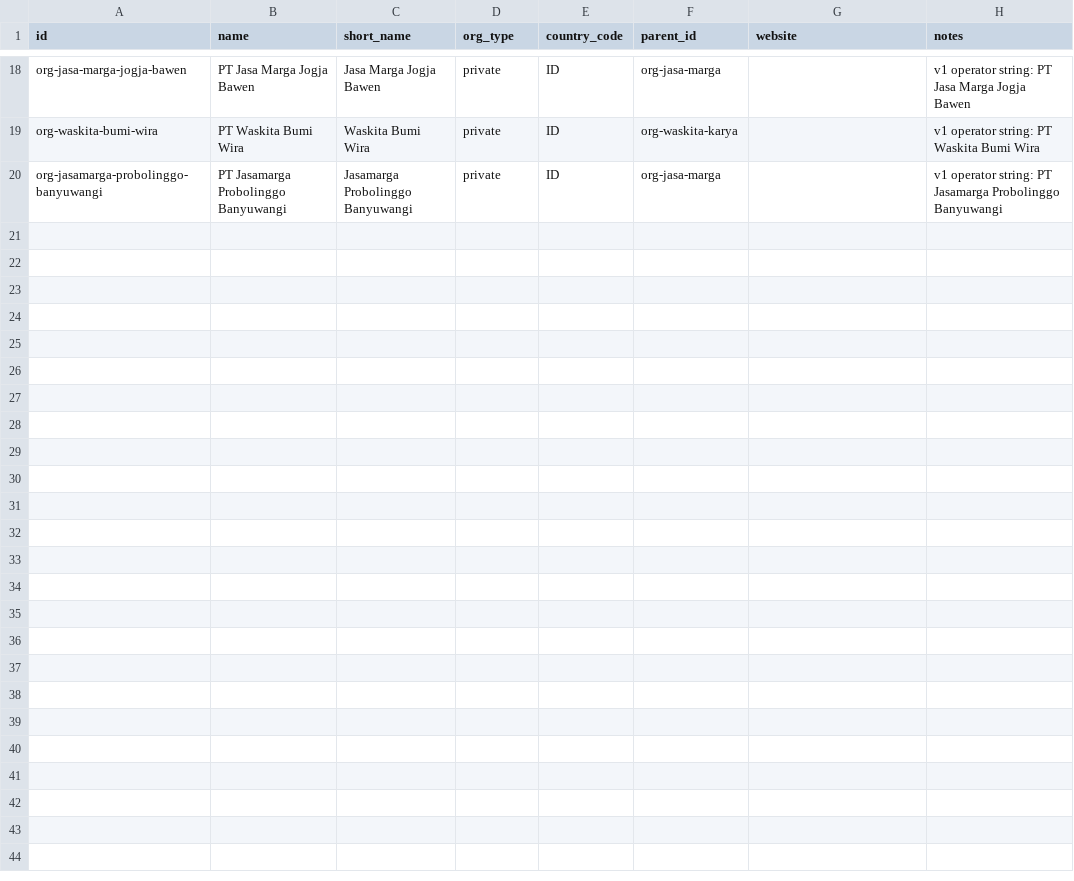
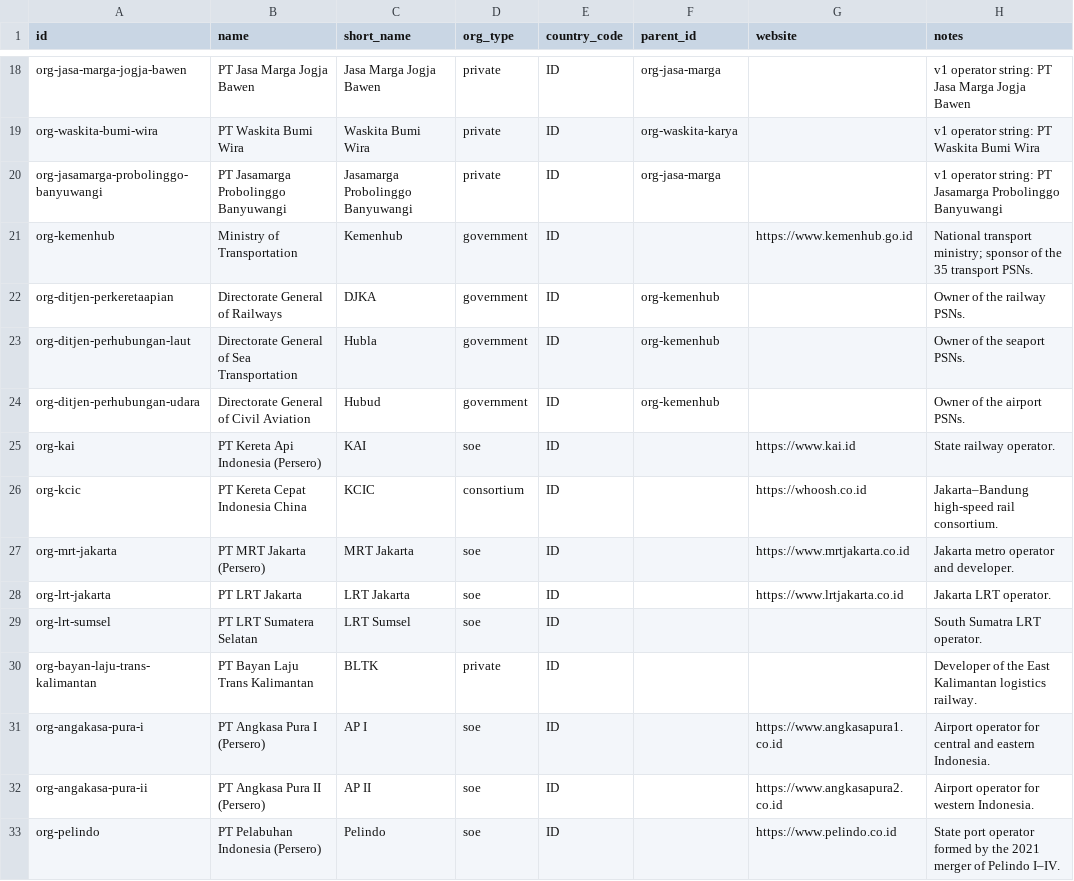
Before and after one commit to oatlayers/infra-id, a CSV file: data/curated/organizations.csv, drawn as a sheet; only a part is shown, gaps mark what is left out; the diff names each change by its address in the sheet, - before the commit and + after, or states it on an @@ line.

Commit message:
Add the 35 transport PSN projects
Extract the Kemenhub transport PSN review into 35 checked rows (13 railways, 7 airports, 15 seaports), import them into the curated project, source, organisation and alias tables, and rebuild the site payloads. Use atlas status definitions rather than the deck's summary counts, record the Patimban, Java double-track, Rantau Prapat, Lahat, Makassar-Parepare, Kaltim and Palembang conflicts in notes, and document the mapping in docs/phase-2-transport.md. Update coverage to 35/35, the Data view, README and the three-phase plan. Make the map inert while the modal drawer is open and raise the cluster radius so axe reports zero violations on desktop and mobile. No push or deployment.

```diff
--- a/data/curated/organizations.csv
+++ b/data/curated/organizations.csv
+row 21: org-kemenhub | Ministry of Transportation | Kemenhub | government | ID |  | https://www.kemenhub.go.id | National transport ministry; sponsor of the 35 transport PSNs.
+row 22: org-ditjen-perkeretaapian | Directorate General of Railways | DJKA | government | ID | org-kemenhub |  | Owner of the railway PSNs.
+row 23: org-ditjen-perhubungan-laut | Directorate General of Sea Transportation | Hubla | government | ID | org-kemenhub |  | Owner of the seaport PSNs.
+row 24: org-ditjen-perhubungan-udara | Directorate General of Civil Aviation | Hubud | government | ID | org-kemenhub |  | Owner of the airport PSNs.
+row 25: org-kai | PT Kereta Api Indonesia (Persero) | KAI | soe | ID |  | https://www.kai.id | State railway operator.
+row 26: org-kcic | PT Kereta Cepat Indonesia China | KCIC | consortium | ID |  | https://whoosh.co.id | Jakarta–Bandung high-speed rail consortium.
+row 27: org-mrt-jakarta | PT MRT Jakarta (Persero) | MRT Jakarta | soe | ID |  | https://www.mrtjakarta.co.id | Jakarta metro operator and developer.
+row 28: org-lrt-jakarta | PT LRT Jakarta | LRT Jakarta | soe | ID |  | https://www.lrtjakarta.co.id | Jakarta LRT operator.
+row 29: org-lrt-sumsel | PT LRT Sumatera Selatan | LRT Sumsel | soe | ID |  |  | South Sumatra LRT operator.
+row 30: org-bayan-laju-trans-kalimantan | PT Bayan Laju Trans Kalimantan | BLTK | private | ID |  |  | Developer of the East Kalimantan logistics railway.
+row 31: org-angakasa-pura-i | PT Angkasa Pura I (Persero) | AP I | soe | ID |  | https://www.angkasapura1.co.id | Airport operator for central and eastern Indonesia.
+row 32: org-angakasa-pura-ii | PT Angkasa Pura II (Persero) | AP II | soe | ID |  | https://www.angkasapura2.co.id | Airport operator for western Indonesia.
+row 33: org-pelindo | PT Pelabuhan Indonesia (Persero) | Pelindo | soe | ID |  | https://www.pelindo.co.id | State port operator formed by the 2021 merger of Pelindo I–IV.
```
Also changed, not shown: data/curated/coverage_targets.csv, 22 other files.
